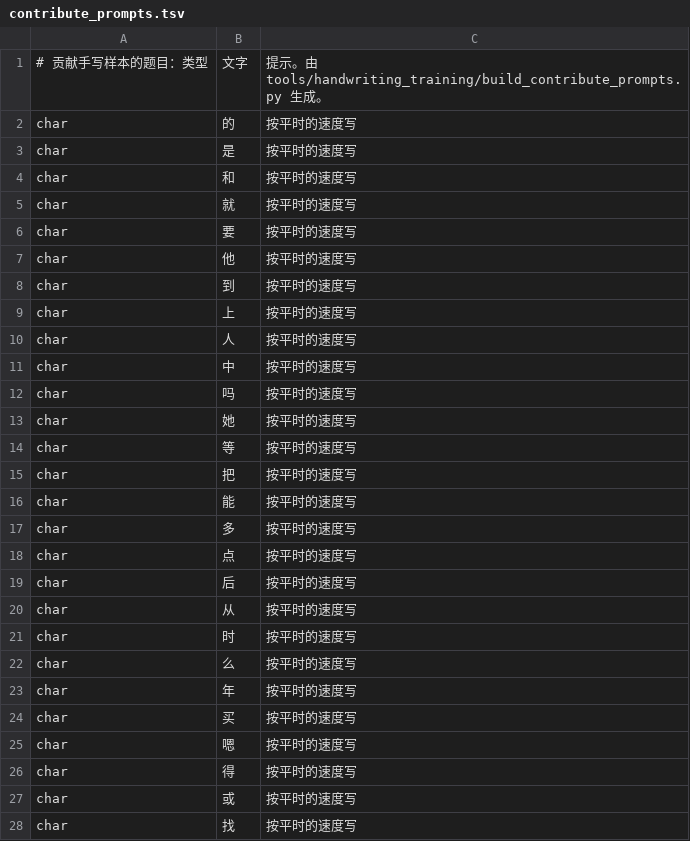
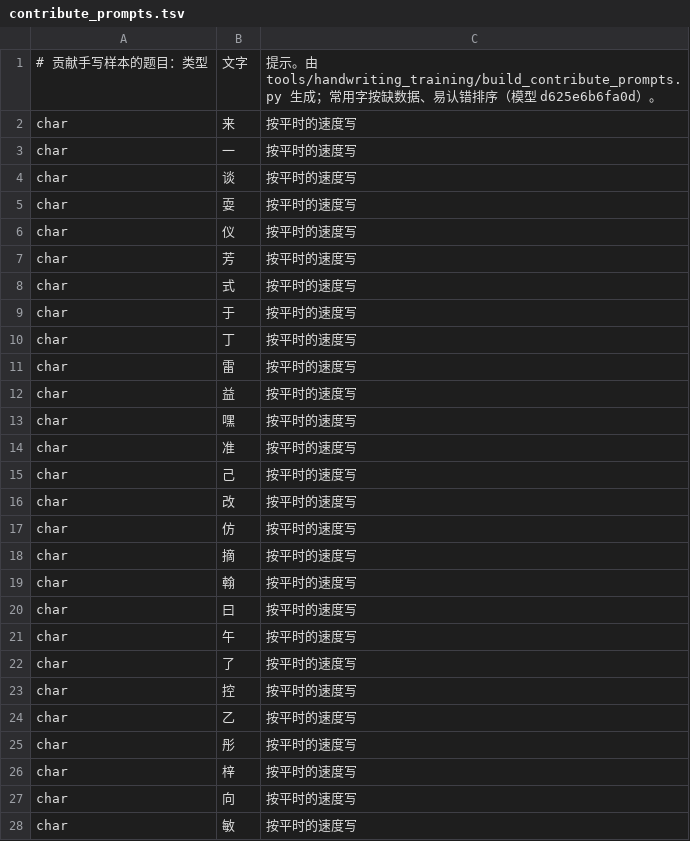
Before and after one commit to CapStu/CyIME, a TSV file: app/src/main/assets/handwriting/contribute_prompts.tsv, drawn as a sheet; only a part is shown; the diff covers the shown part only.

Commit message:
feat(手写): 贡献页常用字题目按缺数据、易认错排序
- build_contribute_prompts.py：字频前 3000 字按当前模型错误率（标准笔顺轻微变形 + 已收真实样本）和已收样本数排序，没样本的在前
- contrib_ingest.py 每次收样本后重排一份 next_prompts.tsv，报告写出与 App 题目的差别
- 题目换成新排序：已有 5 份样本的 100 个字让给还没数据的易错字，生僻字、两字词不变

```diff
--- a/app/src/main/assets/handwriting/contribute_prompts.tsv
+++ b/app/src/main/assets/handwriting/contribute_prompts.tsv
@@ -1,28 +1,28 @@
-# 贡献手写样本的题目：类型	文字	提示。由 tools/handwriting_training/build_contribute_prompts.py 生成。
-char	的	按平时的速度写
-char	是	按平时的速度写
-char	和	按平时的速度写
-char	就	按平时的速度写
-char	要	按平时的速度写
-char	他	按平时的速度写
-char	到	按平时的速度写
-char	上	按平时的速度写
-char	人	按平时的速度写
-char	中	按平时的速度写
-char	吗	按平时的速度写
-char	她	按平时的速度写
-char	等	按平时的速度写
-char	把	按平时的速度写
-char	能	按平时的速度写
-char	多	按平时的速度写
-char	点	按平时的速度写
-char	后	按平时的速度写
-char	从	按平时的速度写
-char	时	按平时的速度写
-char	么	按平时的速度写
-char	年	按平时的速度写
-char	买	按平时的速度写
-char	嗯	按平时的速度写
-char	得	按平时的速度写
-char	或	按平时的速度写
-char	找	按平时的速度写
+# 贡献手写样本的题目：类型	文字	提示。由 tools/handwriting_training/build_contribute_prompts.py 生成；常用字按缺数据、易认错排序（模型 d625e6b6fa0d）。
+char	来	按平时的速度写
+char	一	按平时的速度写
+char	谈	按平时的速度写
+char	耍	按平时的速度写
+char	仪	按平时的速度写
+char	芳	按平时的速度写
+char	式	按平时的速度写
+char	于	按平时的速度写
+char	丁	按平时的速度写
+char	雷	按平时的速度写
+char	益	按平时的速度写
+char	嘿	按平时的速度写
+char	准	按平时的速度写
+char	己	按平时的速度写
+char	改	按平时的速度写
+char	仿	按平时的速度写
+char	摘	按平时的速度写
+char	翰	按平时的速度写
+char	曰	按平时的速度写
+char	午	按平时的速度写
+char	了	按平时的速度写
+char	控	按平时的速度写
+char	乙	按平时的速度写
+char	彤	按平时的速度写
+char	梓	按平时的速度写
+char	向	按平时的速度写
+char	敏	按平时的速度写
```
Also changed, not shown: 73 edited cells elsewhere in this file, 2 other files.
